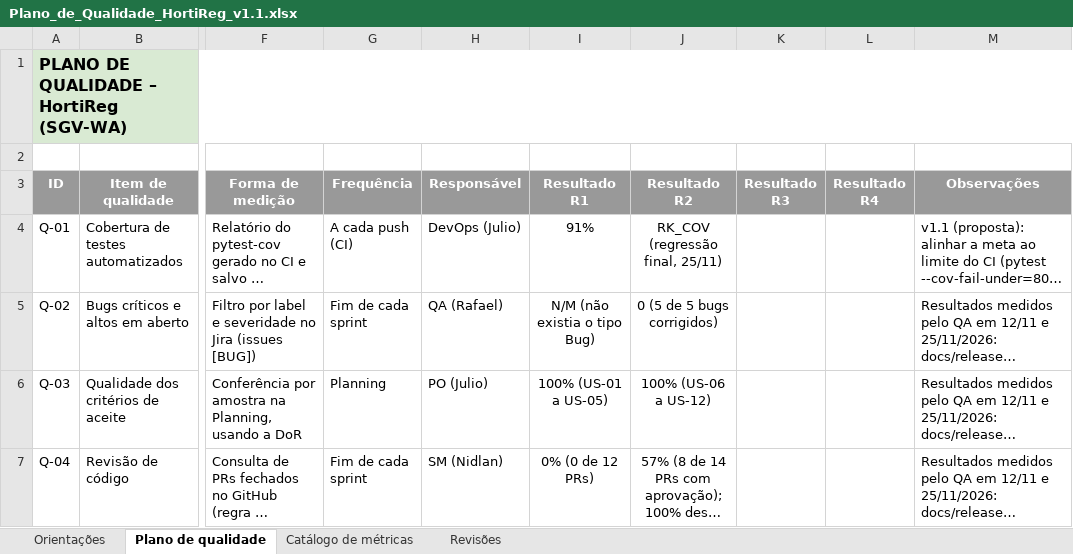
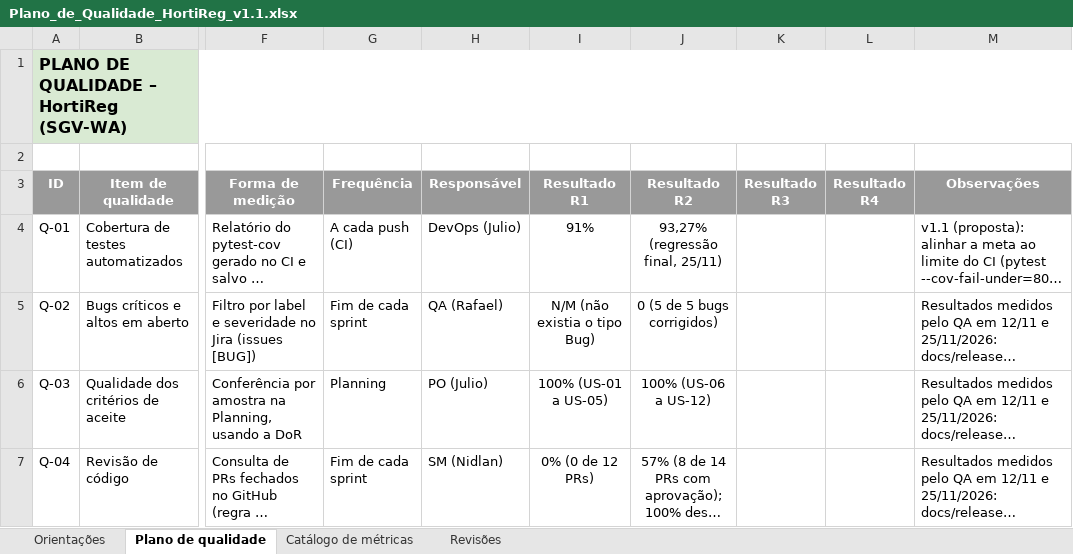
Before and after one commit to Rafaelszc/HortiReg, an Excel workbook: docs/planos/Plano_de_Qualidade_HortiReg_v1.1.xlsx, sheet Plano de qualidade, drawn as a sheet; only a part is shown, gaps mark what is left out; long unchanged cells end in …; values as stored, in another font and other column widths than the file's, no borders; the diff names each change by its address in the sheet, - before the commit and + after, or states it on an @@ line.

```diff
--- a/docs/planos/Plano_de_Qualidade_HortiReg_v1.1.xlsx (sheet Plano de qualidade)
+++ b/docs/planos/Plano_de_Qualidade_HortiReg_v1.1.xlsx (sheet Plano de qualidade)
-J4 (Resultado R2): RK_COV (regressão final, 25/11)
+J4 (Resultado R2): 93,27% (regressão final, 25/11)
```
Also changed, not shown: docs/planos/Definition_of_Done_HortiReg_v1.1.xlsx, 4 other files.
